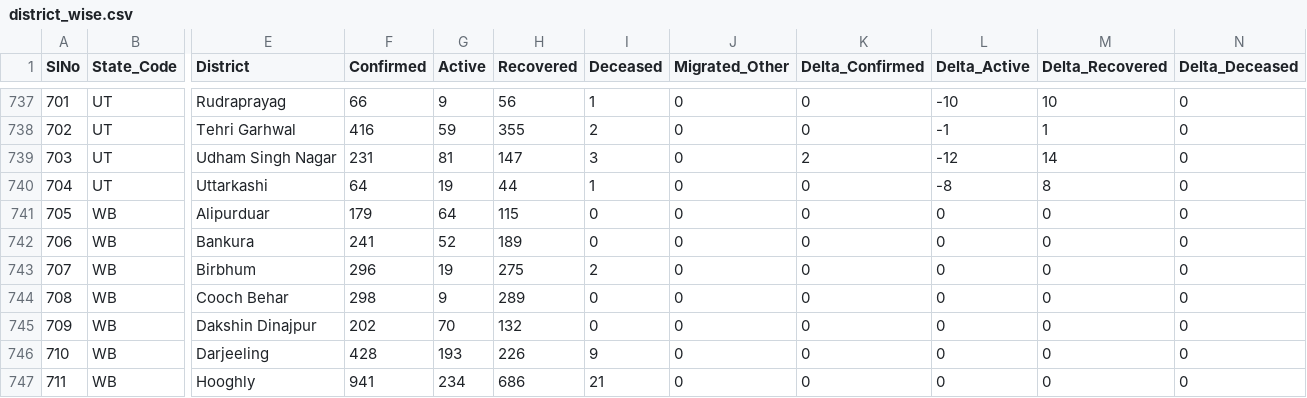
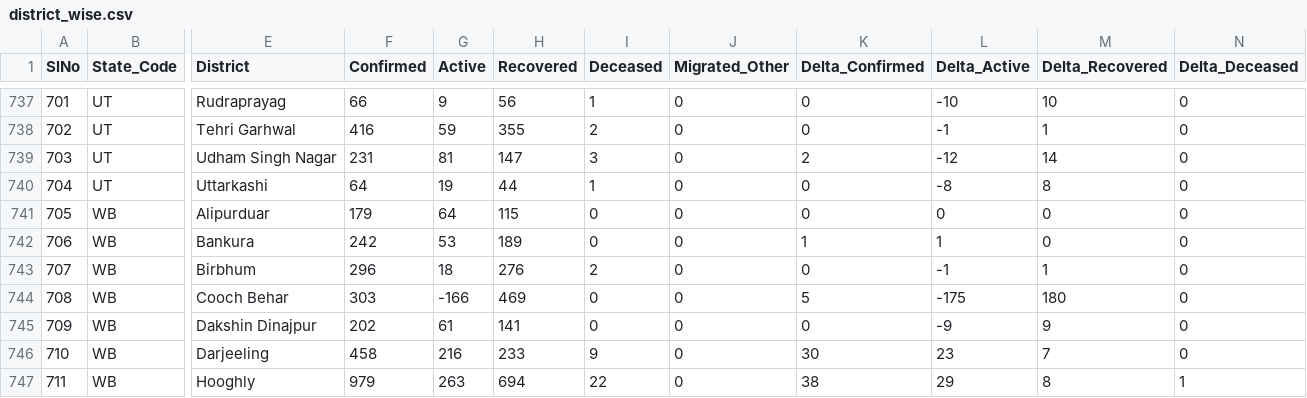
Before and after one commit to maaz619/api, a CSV file: csv/2020-06-29/district_wise.csv, drawn as a sheet; only a part is shown, gaps mark what is left out; the diff covers the shown part only; the diff names each change by its address in the sheet, - before the commit and + after, or states it on an @@ line.

Commit message:
data updated on - Mon Jun 29 14:25:13 UTC 2020

```diff
--- a/csv/2020-06-29/district_wise.csv
+++ b/csv/2020-06-29/district_wise.csv
-F742 (Confirmed): 241
+F742 (Confirmed): 242
-G742 (Active): 52
+G742 (Active): 53
-K742 (Delta_Confirmed): 0
+K742 (Delta_Confirmed): 1
-L742 (Delta_Active): 0
+L742 (Delta_Active): 1
-G743 (Active): 19
+G743 (Active): 18
-H743 (Recovered): 275
+H743 (Recovered): 276
-L743 (Delta_Active): 0
+L743 (Delta_Active): -1
-M743 (Delta_Recovered): 0
+M743 (Delta_Recovered): 1
-F744 (Confirmed): 298
+F744 (Confirmed): 303
-G744 (Active): 9
+G744 (Active): -166
-H744 (Recovered): 289
+H744 (Recovered): 469
-K744 (Delta_Confirmed): 0
+K744 (Delta_Confirmed): 5
-L744 (Delta_Active): 0
+L744 (Delta_Active): -175
-M744 (Delta_Recovered): 0
+M744 (Delta_Recovered): 180
-G745 (Active): 70
+G745 (Active): 61
-H745 (Recovered): 132
+H745 (Recovered): 141
-L745 (Delta_Active): 0
+L745 (Delta_Active): -9
-M745 (Delta_Recovered): 0
+M745 (Delta_Recovered): 9
-F746 (Confirmed): 428
+F746 (Confirmed): 458
-G746 (Active): 193
+G746 (Active): 216
-H746 (Recovered): 226
+H746 (Recovered): 233
-K746 (Delta_Confirmed): 0
+K746 (Delta_Confirmed): 30
-L746 (Delta_Active): 0
+L746 (Delta_Active): 23
-M746 (Delta_Recovered): 0
+M746 (Delta_Recovered): 7
-F747 (Confirmed): 941
+F747 (Confirmed): 979
-G747 (Active): 234
+G747 (Active): 263
-H747 (Recovered): 686
+H747 (Recovered): 694
-I747 (Deceased): 21
+I747 (Deceased): 22
-K747 (Delta_Confirmed): 0
+K747 (Delta_Confirmed): 38
-L747 (Delta_Active): 0
+L747 (Delta_Active): 29
-M747 (Delta_Recovered): 0
+M747 (Delta_Recovered): 8
-N747 (Delta_Deceased): 0
+N747 (Delta_Deceased): 1
```
Also changed, not shown: 97 edited cells elsewhere in this file, csv/2020-06-29/district_testing.csv, csv/2020-06-29/state_wise.csv, 33 other files.
